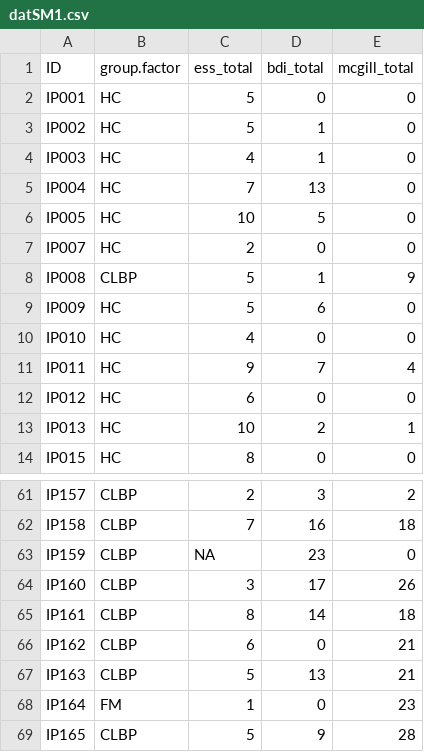
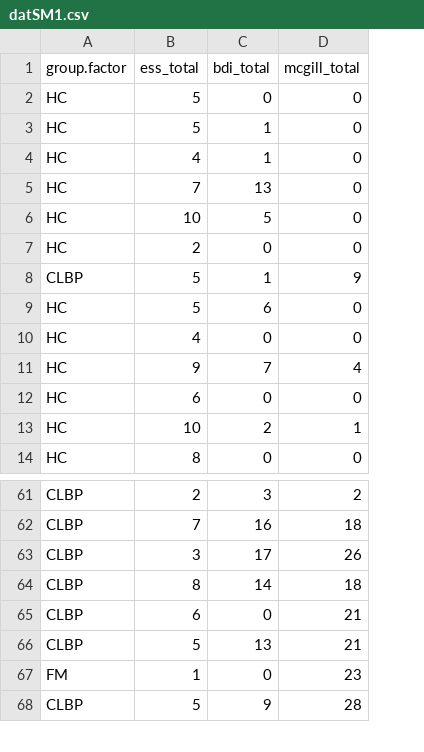
Before and after one commit to BrainStormCenter/Brad_PT, a CSV file: datSM1.csv, drawn as a sheet; only a part is shown, gaps mark what is left out; the diff names each change by its address in the sheet, - before the commit and + after, or states it on an @@ line.

```diff
--- a/datSM1.csv
+++ b/datSM1.csv
-column A (ID), rows 2-14: IP001 | IP002 | IP003 | IP004 | IP005 | IP007 | IP008 | IP009 | IP010 | IP011 | IP012 | IP013 | IP015; rows 61-62: IP157 | IP158; rows 64-69: IP160 | IP161 | IP162 | IP163 | IP164 | IP165
-row 63: IP159 | CLBP | NA | 23 | 0
```
Also changed, not shown: 3 other files.
